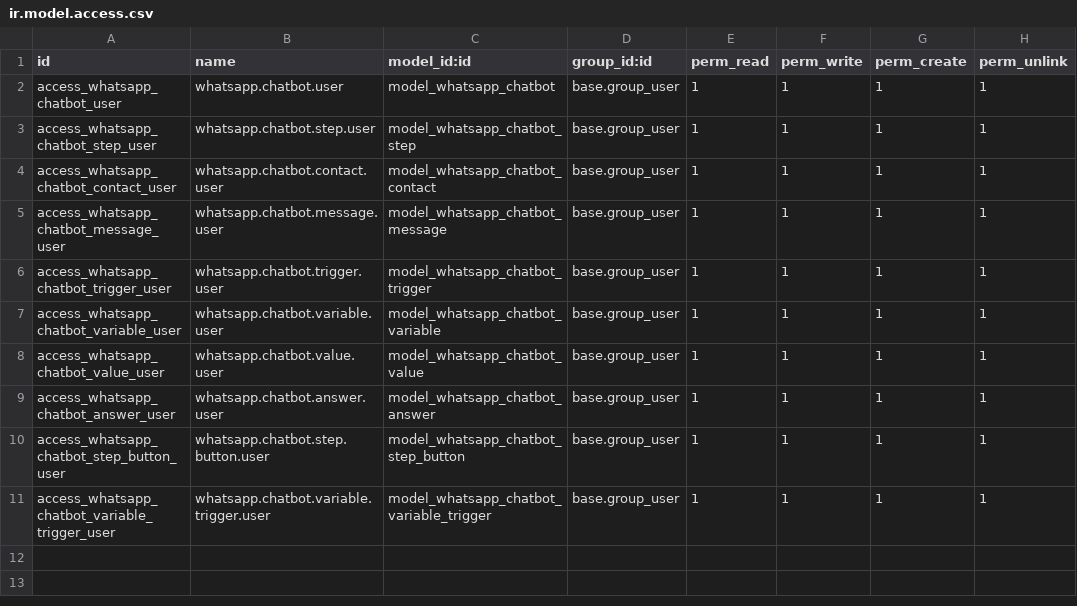
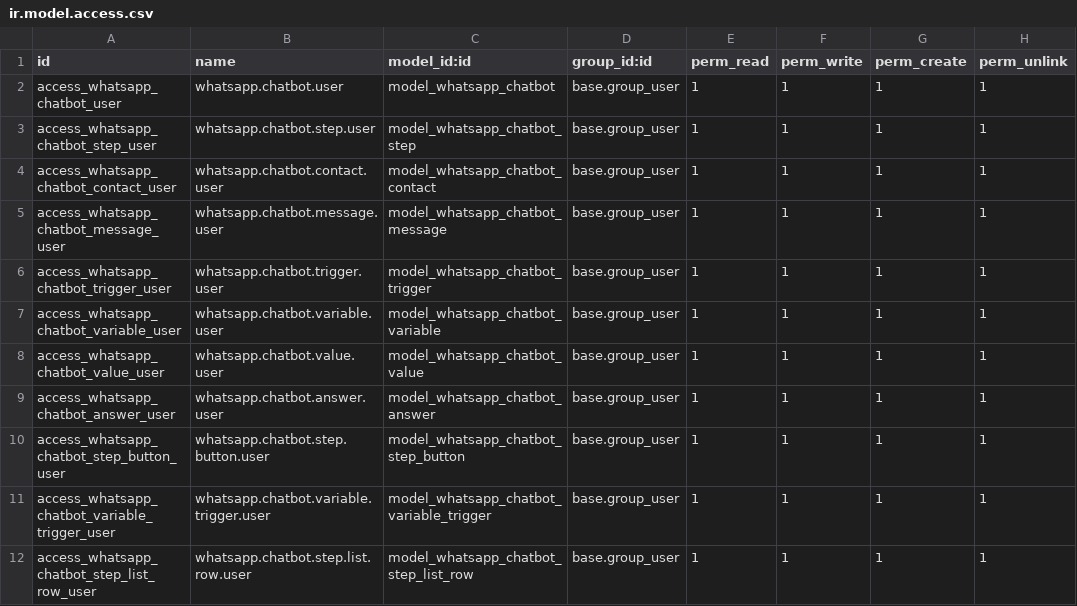
Before and after one commit to xrco-tech/piodoo, a CSV file: addons/comm_whatsapp_chatbot/security/ir.model.access.csv, drawn as a sheet.

```diff
--- a/addons/comm_whatsapp_chatbot/security/ir.model.access.csv
+++ b/addons/comm_whatsapp_chatbot/security/ir.model.access.csv
@@ -11 +11,2 @@ access_whatsapp_chatbot_step_button_user,whatsapp.chatbot.step.button.user,model
 access_whatsapp_chatbot_variable_trigger_user,whatsapp.chatbot.variable.trigger.user,model_whatsapp_chatbot_variable_trigger,base.group_user,1,1,1,1
+access_whatsapp_chatbot_step_list_row_user,whatsapp.chatbot.step.list.row.user,model_whatsapp_chatbot_step_list_row,base.group_user,1,1,1,1
```
Also changed, not shown: 2 other files.
